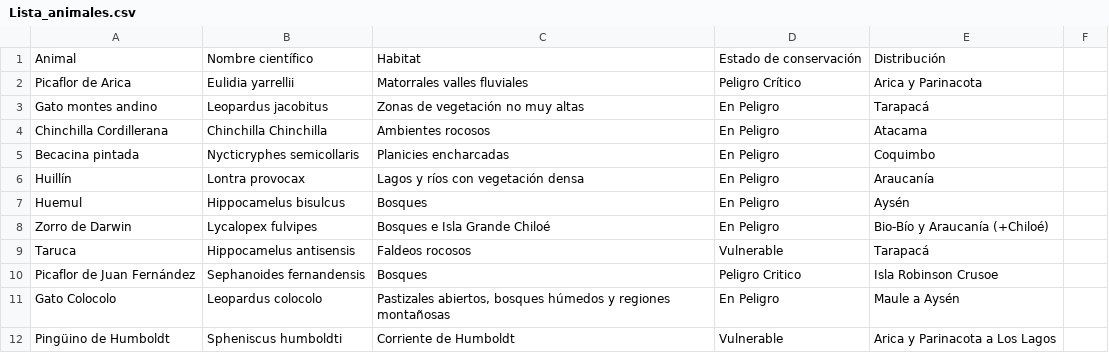
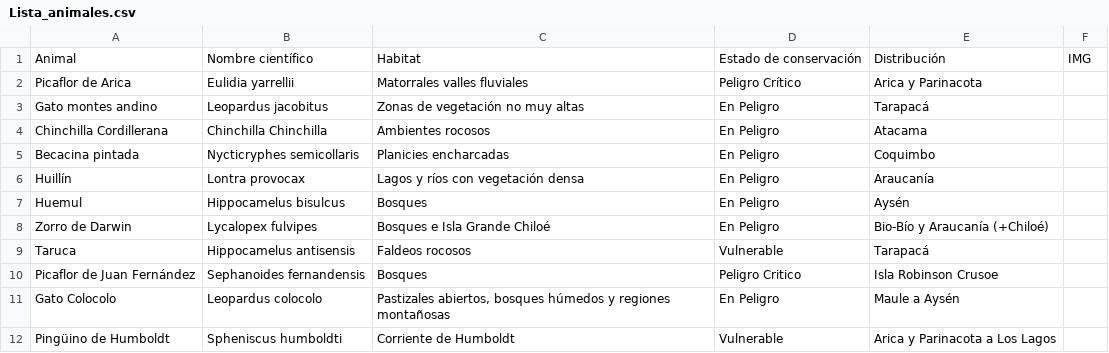
Before and after one commit to auguslatorre/doceava_clase, a CSV file: data/Lista_animales.csv, drawn as a sheet; the diff names each change by its address in the sheet, - before the commit and + after, or states it on an @@ line.

Commit message:
Update Lista_animales.csv

```diff
--- a/data/Lista_animales.csv
+++ b/data/Lista_animales.csv
-F1: (empty)
+F1: IMG
```
